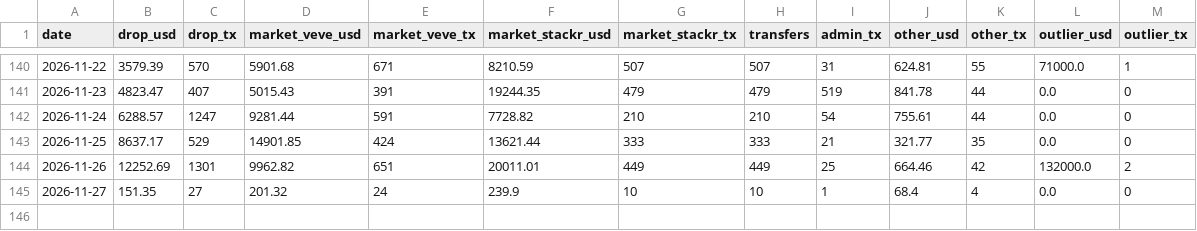
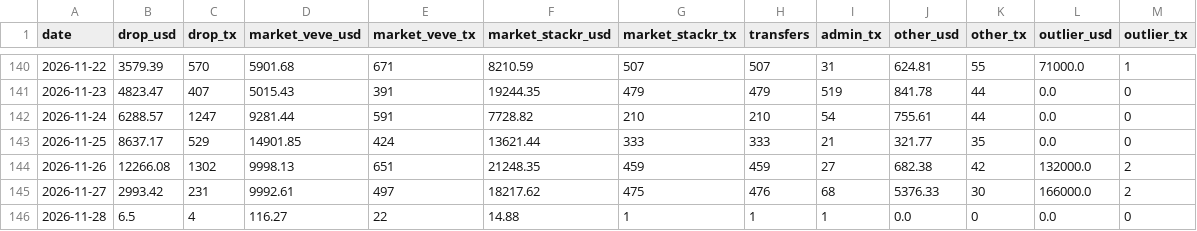
Before and after one commit to Leonessa2/scrapeur-veve, a CSV file: data/veve_tx_daily.csv, drawn as a sheet; only a part is shown, gaps mark what is left out.

```diff
--- a/data/veve_tx_daily.csv
+++ b/data/veve_tx_daily.csv
@@ -143,3 +143,4 @@ date,drop_usd,drop_tx,market_veve_usd,market_veve_tx,market_stackr_usd,market_st
 2026-11-25,8637.17,529,14901.85,424,13621.44,333,333,21,321.77,35,0.0,0
-2026-11-26,12252.69,1301,9962.82,651,20011.01,449,449,25,664.46,42,132000.0,2
-2026-11-27,151.35,27,201.32,24,239.9,10,10,1,68.4,4,0.0,0
+2026-11-26,12266.08,1302,9998.13,651,21248.35,459,459,27,682.38,42,132000.0,2
+2026-11-27,2993.42,231,9992.61,497,18217.62,475,476,68,5376.33,30,166000.0,2
+2026-11-28,6.5,4,116.27,22,14.88,1,1,1,0.0,0,0.0,0
```
